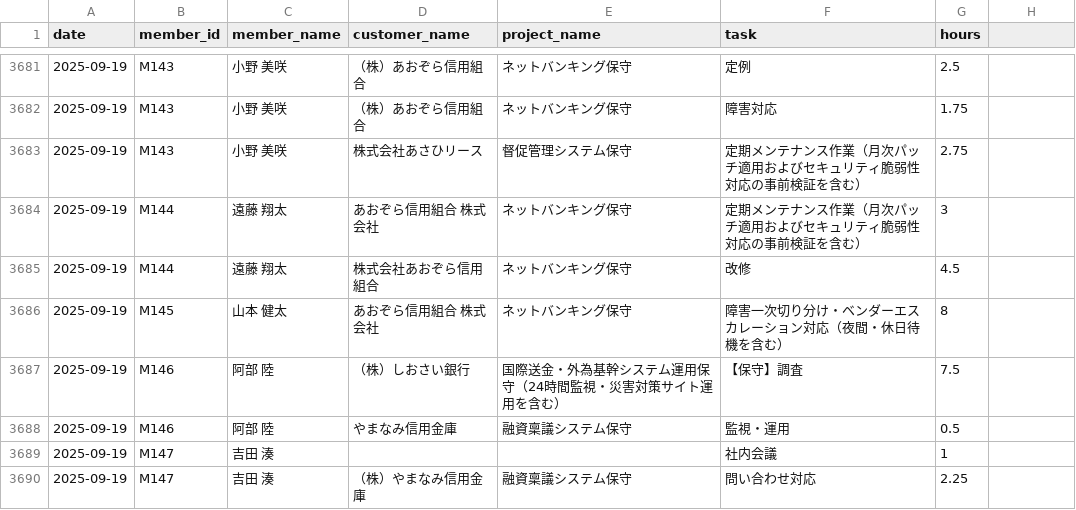
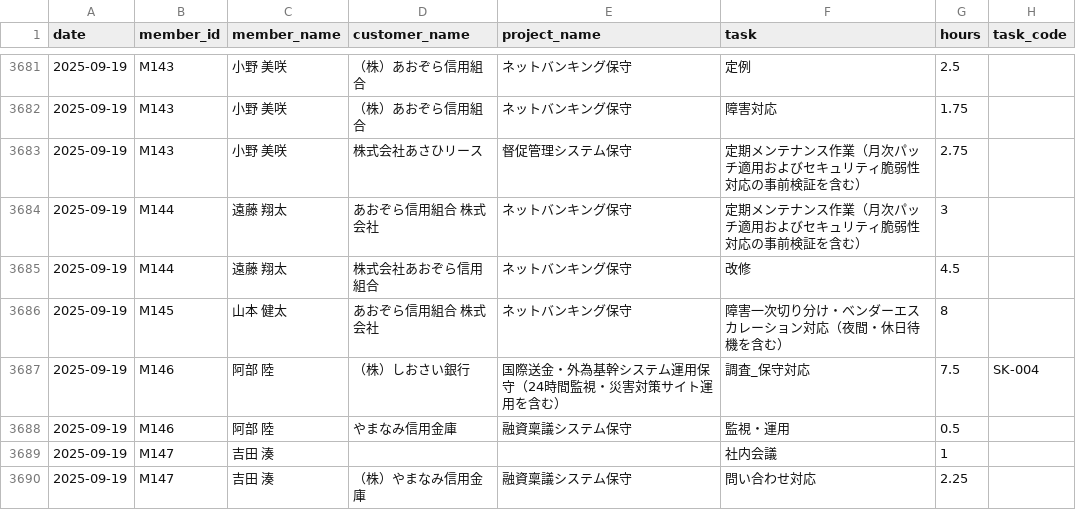
Before and after one commit to smjr3/yojitsu-navi, a CSV file: data/worklogs/2025-09.csv, drawn as a sheet; only a part is shown, gaps mark what is left out; the diff covers the shown part only.

```diff
--- a/data/worklogs/2025-09.csv
+++ b/data/worklogs/2025-09.csv
@@ -1 +1 @@
-date,member_id,member_name,customer_name,project_name,task,hours
+date,member_id,member_name,customer_name,project_name,task,hours,task_code
@@ -3687 +3687 @@ date,member_id,member_name,customer_name,project_name,task,hours
-2025-09-19,M146,阿部 陸,（株）しおさい銀行,国際送金・外為基幹システム運用保守（24時間監視・災害対策サイト運用を含む） ,【保守】調査,7.5
+2025-09-19,M146,阿部 陸,（株）しおさい銀行,国際送金・外為基幹システム運用保守（24時間監視・災害対策サイト運用を含む） ,調査_保守対応,7.5,SK-004
```
Also changed, not shown: 53 edited cells elsewhere in this file, data/worklogs/2025-05.csv, data/worklogs/2026-01.csv, 52 other files.
